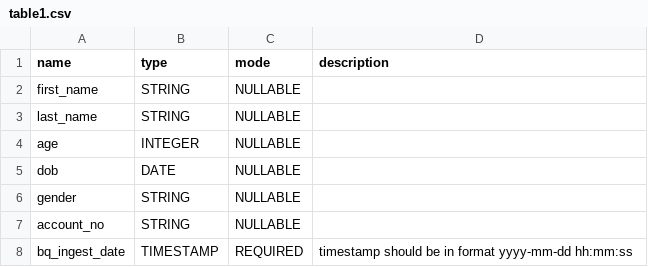
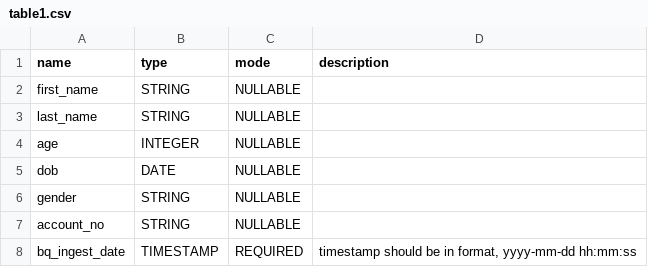
Before and after one commit to mkuma01/DataPipelines, a CSV file: table1.csv, drawn as a sheet.

Commit message:
fix csv to json data pipelines input

```diff
--- a/table1.csv
+++ b/table1.csv
@@ -7,2 +7,2 @@ gender,STRING,NULLABLE,
 account_no,STRING,NULLABLE,
-bq_ingest_date,TIMESTAMP,REQUIRED,timestamp should be in format yyyy-mm-dd hh:mm:ss
+bq_ingest_date,TIMESTAMP,REQUIRED,"timestamp should be in format, yyyy-mm-dd hh:mm:ss"
```
Also changed, not shown: table2.csv, 4 other files.
